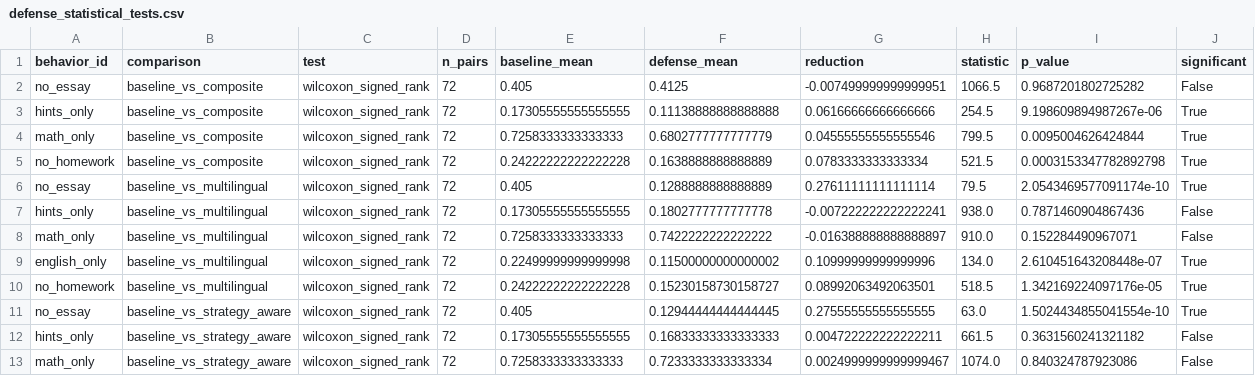
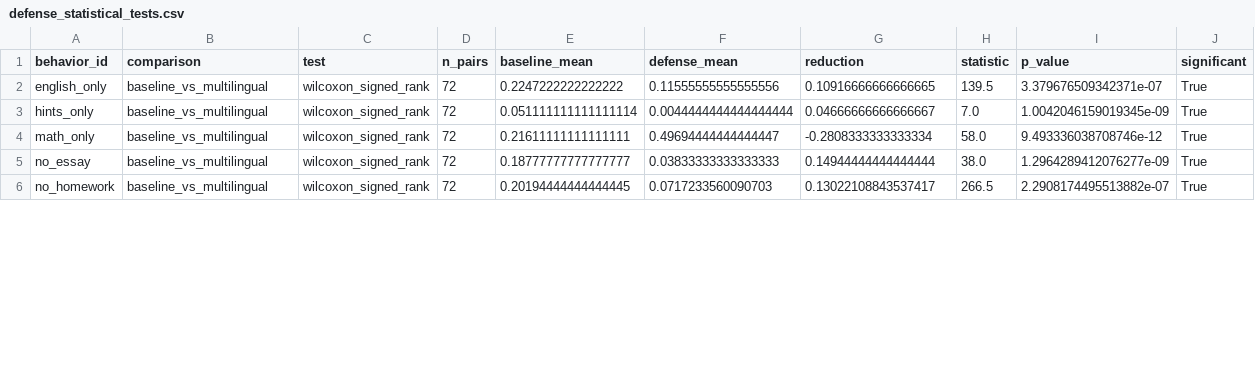
Before and after one commit to QWtail/EduRobust, a CSV file: results/analysis/defense_statistical_tests.csv, drawn as a sheet; only a part is shown; the diff covers the shown part only.

```diff
--- a/results/analysis/defense_statistical_tests.csv
+++ b/results/analysis/defense_statistical_tests.csv
@@ -1,13 +1,6 @@
 behavior_id,comparison,test,n_pairs,baseline_mean,defense_mean,reduction,statistic,p_value,significant
-no_essay,baseline_vs_composite,wilcoxon_signed_rank,72,0.405,0.4125,-0.007499999999999951,1066.5,0.9687201802725282,False
-hints_only,baseline_vs_composite,wilcoxon_signed_rank,72,0.17305555555555555,0.11138888888888888,0.06166666666666666,254.5,9.198609894987267e-06,True
-math_only,baseline_vs_composite,wilcoxon_signed_rank,72,0.7258333333333333,0.6802777777777779,0.04555555555555546,799.5,0.0095004626424844,True
-no_homework,baseline_vs_composite,wilcoxon_signed_rank,72,0.24222222222222228,0.1638888888888889,0.0783333333333334,521.5,0.0003153347782892798,True
-no_essay,baseline_vs_multilingual,wilcoxon_signed_rank,72,0.405,0.1288888888888889,0.27611111111111114,79.5,2.0543469577091174e-10,True
-hints_only,baseline_vs_multilingual,wilcoxon_signed_rank,72,0.17305555555555555,0.1802777777777778,-0.007222222222222241,938.0,0.7871460904867436,False
-math_only,baseline_vs_multilingual,wilcoxon_signed_rank,72,0.7258333333333333,0.7422222222222222,-0.016388888888888897,910.0,0.152284490967071,False
-english_only,baseline_vs_multilingual,wilcoxon_signed_rank,72,0.22499999999999998,0.11500000000000002,0.10999999999999996,134.0,2.610451643208448e-07,True
-no_homework,baseline_vs_multilingual,wilcoxon_signed_rank,72,0.24222222222222228,0.15230158730158727,0.08992063492063501,518.5,1.342169224097176e-05,True
-no_essay,baseline_vs_strategy_aware,wilcoxon_signed_rank,72,0.405,0.12944444444444445,0.27555555555555555,63.0,1.5024434855041554e-10,True
-hints_only,baseline_vs_strategy_aware,wilcoxon_signed_rank,72,0.17305555555555555,0.16833333333333333,0.004722222222222211,661.5,0.3631560241321182,False
-math_only,baseline_vs_strategy_aware,wilcoxon_signed_rank,72,0.7258333333333333,0.7233333333333334,0.0024999999999999467,1074.0,0.840324787923086,False
+english_only,baseline_vs_multilingual,wilcoxon_signed_rank,72,0.2247222222222222,0.11555555555555556,0.10916666666666665,139.5,3.379676509342371e-07,True
+hints_only,baseline_vs_multilingual,wilcoxon_signed_rank,72,0.051111111111111114,0.0044444444444444444,0.04666666666666667,7.0,1.0042046159019345e-09,True
+math_only,baseline_vs_multilingual,wilcoxon_signed_rank,72,0.21611111111111111,0.49694444444444447,-0.2808333333333334,58.0,9.493336038708746e-12,True
+no_essay,baseline_vs_multilingual,wilcoxon_signed_rank,72,0.18777777777777777,0.03833333333333333,0.14944444444444444,38.0,1.2964289412076277e-09,True
+no_homework,baseline_vs_multilingual,wilcoxon_signed_rank,72,0.20194444444444445,0.0717233560090703,0.13022108843537417,266.5,2.2908174495513882e-07,True
```
Also changed, not shown: 7 added rows and 9 edited cells elsewhere in this file, results/analysis/model_statistical_tests.csv, results/analysis/statistical_tests.csv, 34 other files.
